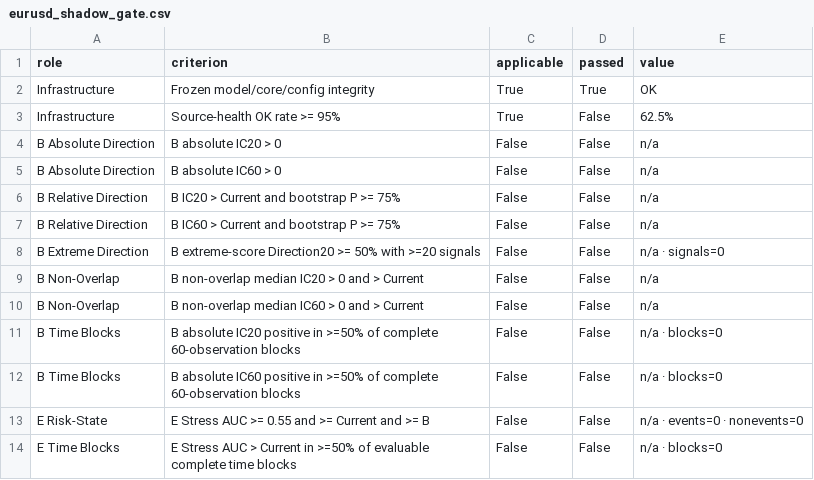
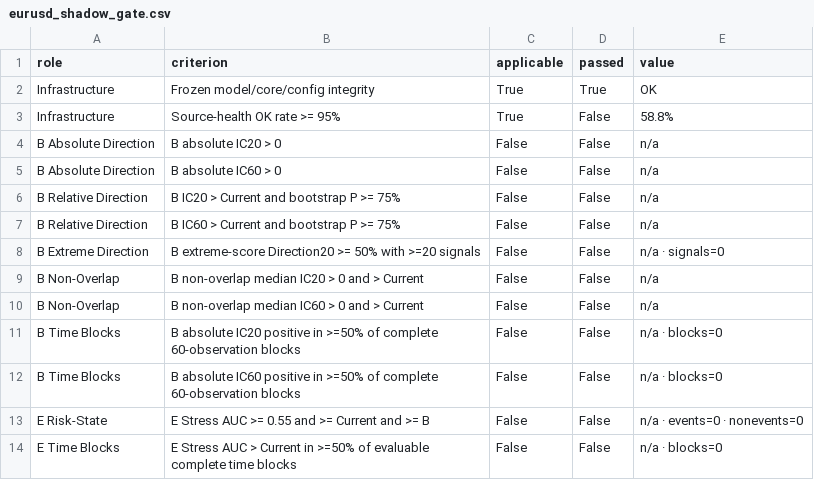
Before and after one commit to bolzp85-gif/regime_backtest, a CSV file: shadow_logs/eurusd_shadow_gate.csv, drawn as a sheet.

```diff
--- a/shadow_logs/eurusd_shadow_gate.csv
+++ b/shadow_logs/eurusd_shadow_gate.csv
@@ -2,3 +2,3 @@ role,criterion,applicable,passed,value
 Infrastructure,Frozen model/core/config integrity,True,True,OK
-Infrastructure,Source-health OK rate >= 95%,True,False,62.5%
+Infrastructure,Source-health OK rate >= 95%,True,False,58.8%
 B Absolute Direction,B absolute IC20 > 0,False,False,n/a
```
Also changed, not shown: shadow_logs/eurusd_shadow_evaluation_history.csv, shadow_logs/eurusd_shadow_evaluation_summary.csv, 3 other files.
